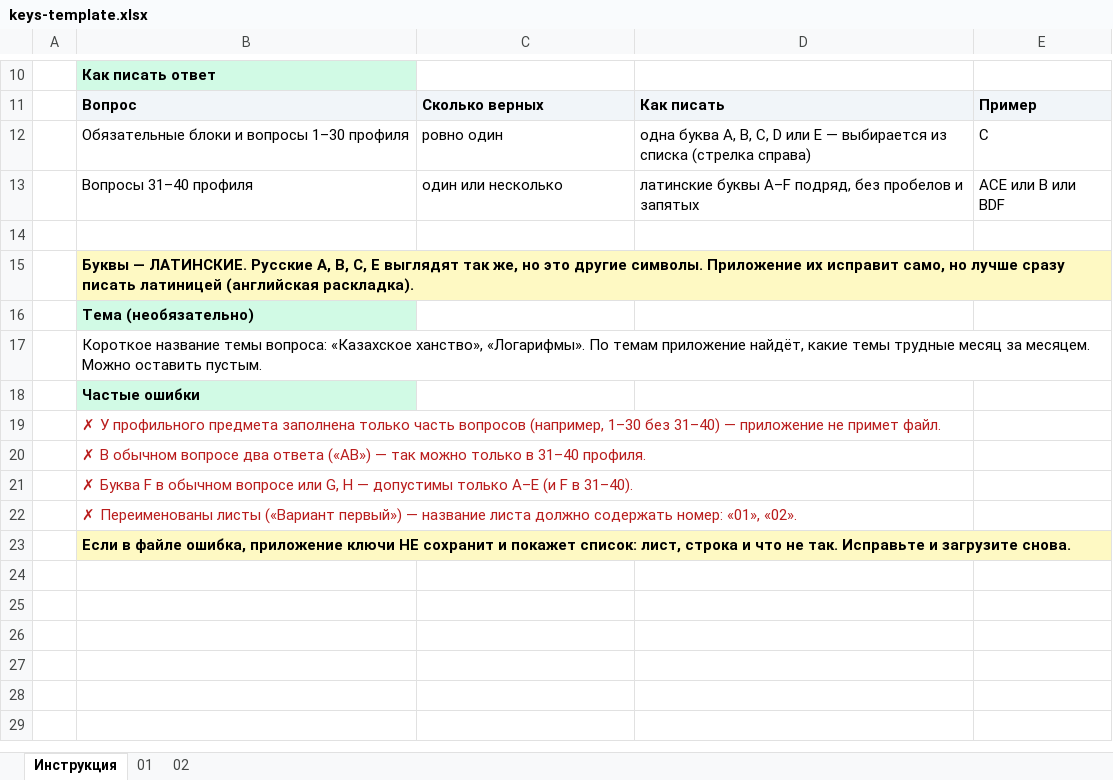
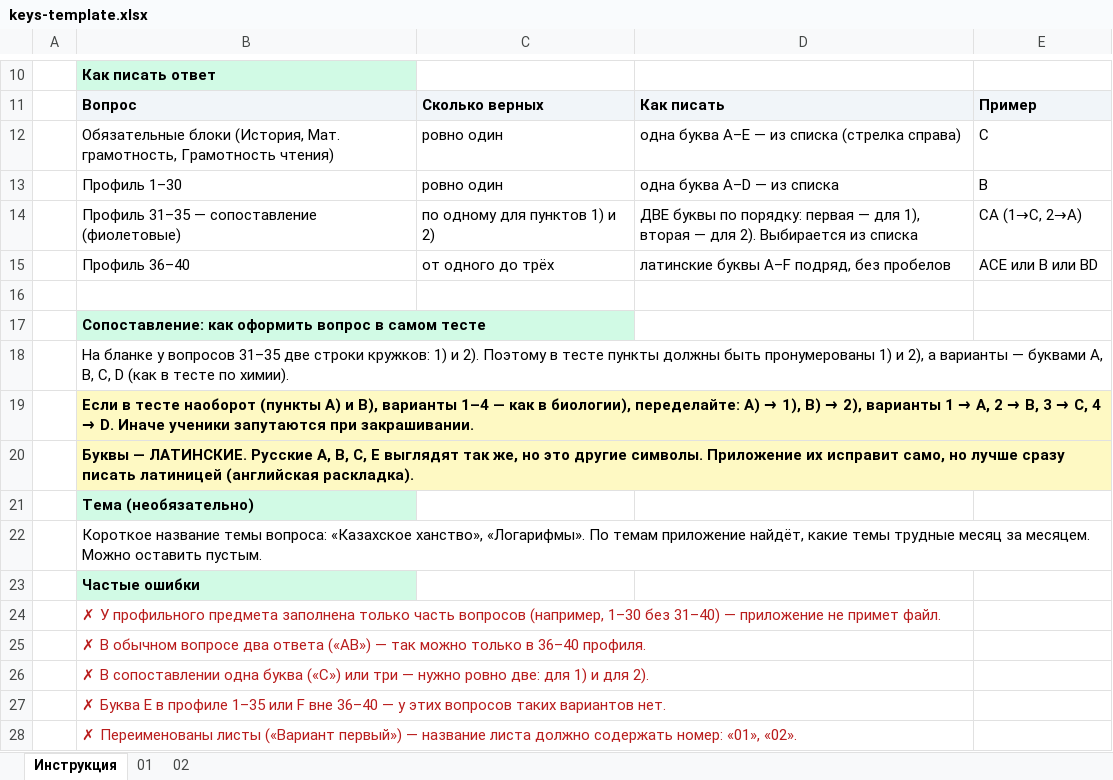
Before and after one commit to Kazybek08/ent-scanner, an Excel workbook: docs/keys-template.xlsx, sheet Инструкция, drawn as a sheet; only a part is shown, gaps mark what is left out; the shorter side is filled out with more unchanged rows; values as stored, in another font and other column widths than the file's, no borders; removed rows and columns are numbered as before the commit, all else as after; the diff names each change by its address in the sheet, - before the commit and + after, or states it on an @@ line.

```diff
--- a/docs/keys-template.xlsx (sheet Инструкция)
+++ b/docs/keys-template.xlsx (sheet Инструкция)
-B12: Обязательные блоки и вопросы 1–30 профиля
+B12: Обязательные блоки (История, Мат. грамотность, Грамотность чтения)
-D12: одна буква A, B, C, D или E — выбирается из списка…
+D12: одна буква A–E — из списка…
-row 13:  | Вопросы 31–40 профиля | один или несколько | латинские буквы A–F подряд, без пробелов и запятых | ACE или B или BDF
+row 13:  | Профиль 1–30 | ровно один | одна буква A–D — из списка | B
+row 14:  | Профиль 31–35 — сопоставление (фиолетовые) | по одному для пунктов 1) и 2) | ДВЕ буквы по порядку: первая — для 1), вторая — для 2). Выбирается из списка | CA (1→C, 2→A)
+row 15:  | Профиль 36–40 | от одного до трёх | латинские буквы A–F подряд, без пробелов | ACE или B или BD
+row 17:  | Сопоставление: как оформить вопрос в самом тесте
+row 18:  | На бланке у вопросов 31–35 две строки кружков: 1) и 2). Поэтому в тесте пункты должны быть пронумерованы 1) и 2), а варианты — буквами A, B, C, D (как в тесте по химии).
+row 19:  | Если в тесте наоборот (пункты A) и B), варианты 1–4 — как в биологии), переделайте: A) → 1), B) → 2), варианты 1 → A, 2 → B, 3 → C, 4 → D. Иначе ученики запутаются при закрашивании.
-B25: …только в 31–40 профиля.
+B25: …только в 36–40 профиля.
-B26: ✗ Буква F в обычном вопросе или G, H — допустимы только A–E (и F в 31–40).
+B26: ✗ В сопоставлении одна буква («C») или три — нужно ровно две: для 1) и для 2).
+row 27:  | ✗ Буква E в профиле 1–35 или F вне 36–40 — у этих вопросов таких вариантов нет.
```
Also changed, not shown: sheet 01, sheet 02, docs/students-template.xlsx, 25 other files.
